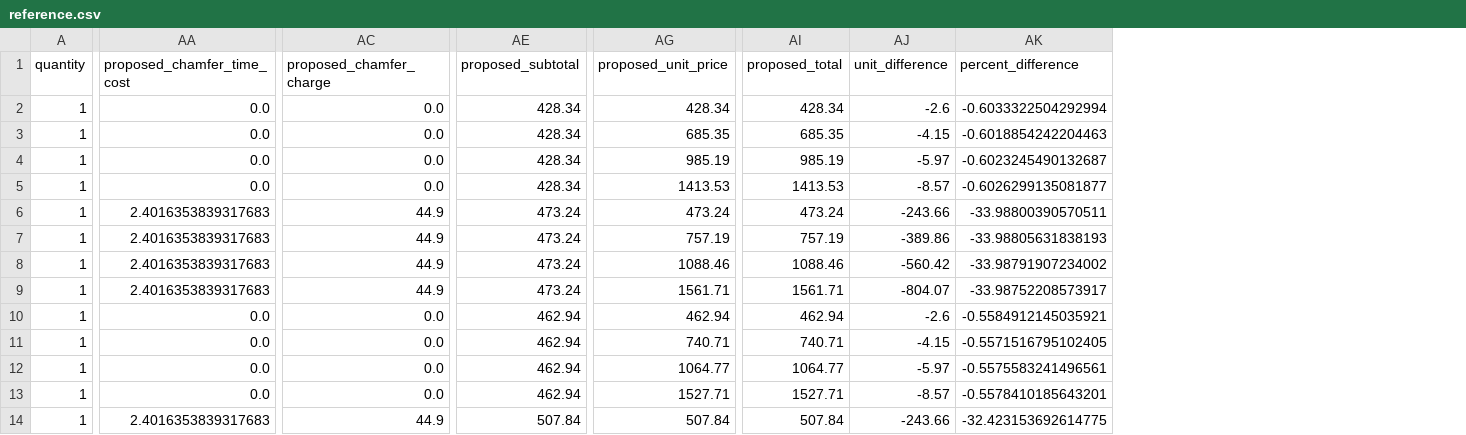
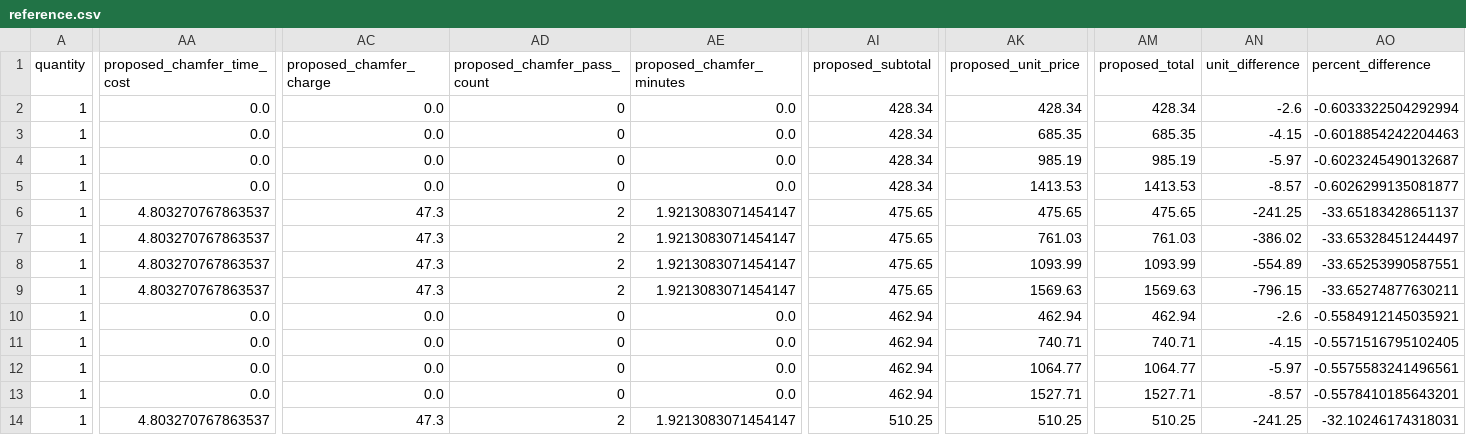
Before and after one commit to roguemach-design/orifice-pricing-engine, a CSV file: review/pricing-calibration/reference.csv, drawn as a sheet; only a part is shown, gaps mark what is left out; addresses are those after the commit; the diff covers the shown part only; the diff names each change by its address in the sheet, - before the commit and + after, or states it on an @@ line.

Commit message:
Consolidate pricing calibration with confirmed two-pass chamfer

```diff
--- a/review/pricing-calibration/reference.csv
+++ b/review/pricing-calibration/reference.csv
+column AD (proposed_chamfer_pass_count), rows 2-14: 0 | 0 | 0 | 0 | 2 | 2 | 2 | 2 | 0 | 0 | 0 | 0 | 2
+column AE (proposed_chamfer_minutes), rows 2-14: 0.0 | 0.0 | 0.0 | 0.0 | 1.9213083071454147 | 1.9213083071454147 | 1.9213083071454147 | 1.9213083071454147 | 0.0 | 0.0 | 0.0 | 0.0 | 1.9213083071454147
-AA6:AA9 (proposed_chamfer_time_cost): 2.4016353839317683
+AA6:AA9 (proposed_chamfer_time_cost): 4.803270767863537
-AC6:AC9 (proposed_chamfer_charge): 44.9
+AC6:AC9 (proposed_chamfer_charge): 47.3
-AI6:AI9 (proposed_subtotal): 473.24
+AI6:AI9 (proposed_subtotal): 475.65
-AK6 (proposed_unit_price): 473.24
+AK6 (proposed_unit_price): 475.65
-AM6 (proposed_total): 473.24
+AM6 (proposed_total): 475.65
-AN6 (unit_difference): -243.66
+AN6 (unit_difference): -241.25
-AO6 (percent_difference): -33.98800390570511
+AO6 (percent_difference): -33.65183428651137
-AK7 (proposed_unit_price): 757.19
+AK7 (proposed_unit_price): 761.03
-AM7 (proposed_total): 757.19
+AM7 (proposed_total): 761.03
-AN7 (unit_difference): -389.86
+AN7 (unit_difference): -386.02
-AO7 (percent_difference): -33.98805631838193
+AO7 (percent_difference): -33.65328451244497
-AK8 (proposed_unit_price): 1088.46
+AK8 (proposed_unit_price): 1093.99
-AM8 (proposed_total): 1088.46
+AM8 (proposed_total): 1093.99
-AN8 (unit_difference): -560.42
+AN8 (unit_difference): -554.89
-AO8 (percent_difference): -33.98791907234002
+AO8 (percent_difference): -33.65253990587551
-AK9 (proposed_unit_price): 1561.71
+AK9 (proposed_unit_price): 1569.63
-AM9 (proposed_total): 1561.71
+AM9 (proposed_total): 1569.63
-AN9 (unit_difference): -804.07
+AN9 (unit_difference): -796.15
-AO9 (percent_difference): -33.98752208573917
+AO9 (percent_difference): -33.65274877630211
-AA14 (proposed_chamfer_time_cost): 2.4016353839317683
+AA14 (proposed_chamfer_time_cost): 4.803270767863537
-AC14 (proposed_chamfer_charge): 44.9
+AC14 (proposed_chamfer_charge): 47.3
-AI14 (proposed_subtotal): 507.84
+AI14 (proposed_subtotal): 510.25
-AK14 (proposed_unit_price): 507.84
+AK14 (proposed_unit_price): 510.25
-AM14 (proposed_total): 507.84
+AM14 (proposed_total): 510.25
-AN14 (unit_difference): -243.66
+AN14 (unit_difference): -241.25
-AO14 (percent_difference): -32.423153692614775
+AO14 (percent_difference): -32.10246174318031
```
Also changed, not shown: 2 added columns and 21 edited cells elsewhere in this file, 7 other files.
